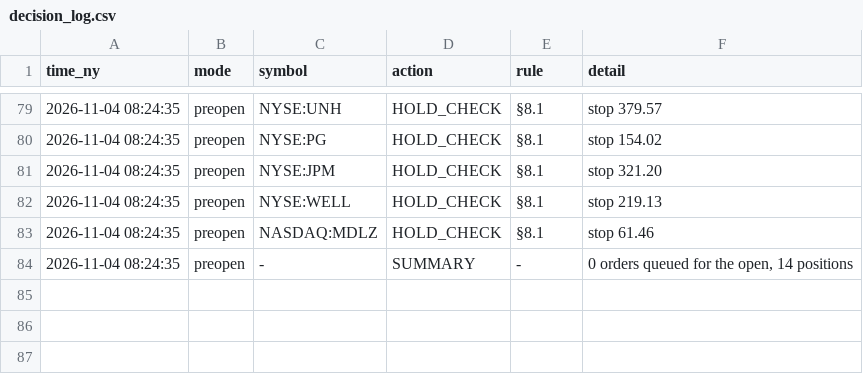
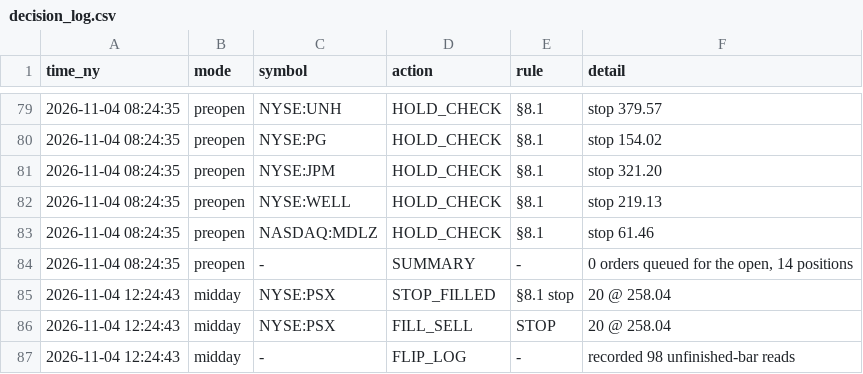
Before and after one commit to rOybOtTt/substack-mcp, a CSV file: ta-rulebook/demo/decision_log.csv, drawn as a sheet; only a part is shown, gaps mark what is left out; the diff names each change by its address in the sheet, - before the commit and + after, or states it on an @@ line.

```diff
--- a/ta-rulebook/demo/decision_log.csv
+++ b/ta-rulebook/demo/decision_log.csv
+row 85: 2026-11-04 12:24:43 | midday | NYSE:PSX | STOP_FILLED | §8.1 stop | 20 @ 258.04
+row 86: 2026-11-04 12:24:43 | midday | NYSE:PSX | FILL_SELL | STOP | 20 @ 258.04
+row 87: 2026-11-04 12:24:43 | midday | - | FLIP_LOG | - | recorded 98 unfinished-bar reads
```
Also changed, not shown: ta-rulebook/demo/flips.csv, ta-rulebook/demo/marks.csv, 8 other files.
